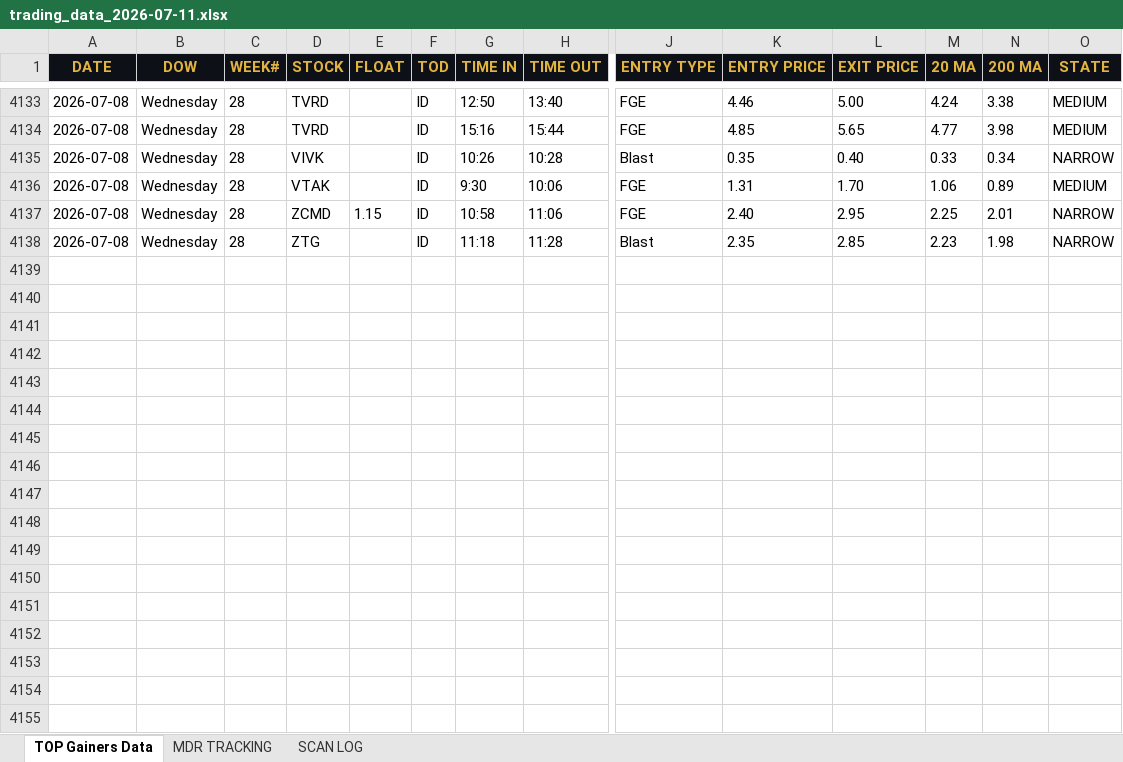
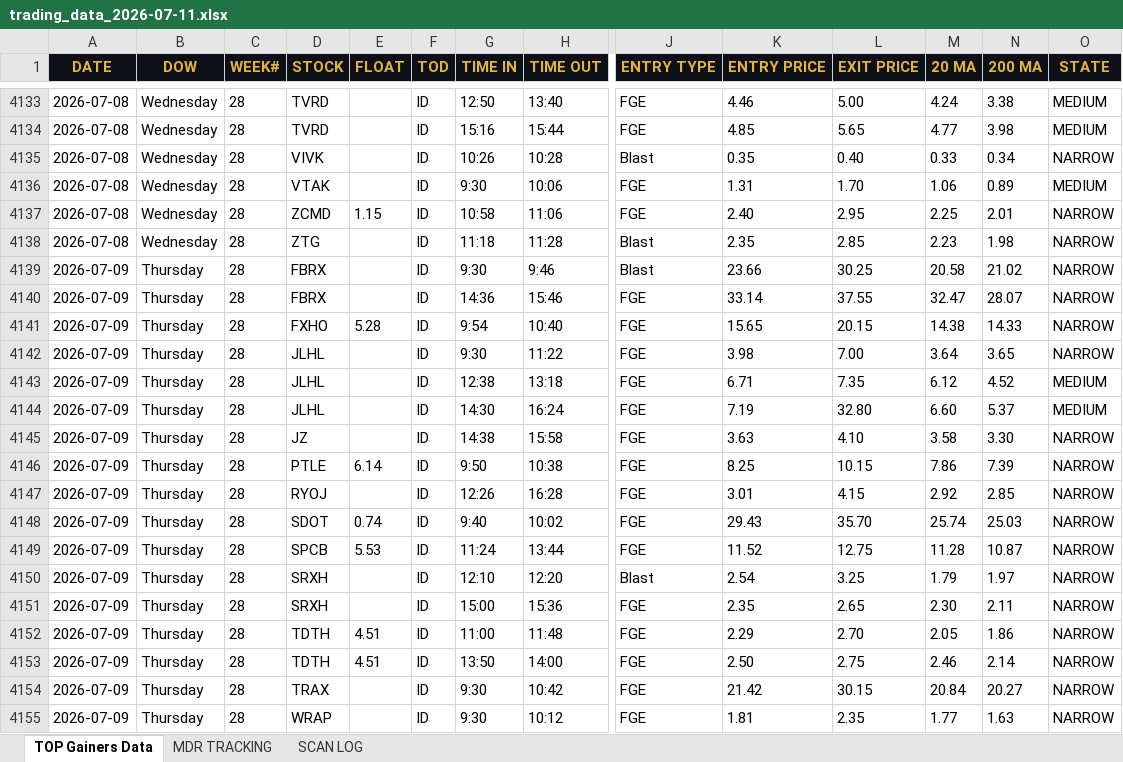
Before and after one commit to cmletsch/trading-system, an Excel workbook: data/trading_data_2026-07-11.xlsx, sheet TOP Gainers Data, drawn as a sheet; only a part is shown, gaps mark what is left out; values as stored, in another font and other column widths than the file's, no borders; rows hold the shown columns only; the diff names each change by its address in the sheet, - before the commit and + after, or states it on an @@ line.

```diff
--- a/data/trading_data_2026-07-11.xlsx (sheet TOP Gainers Data)
+++ b/data/trading_data_2026-07-11.xlsx (sheet TOP Gainers Data)
+row 4139: 2026-07-09 | Thursday | 28 | FBRX |  | ID | 9:30 | 9:46 | Blast | 23.66 | 30.25 | 20.58 | 21.02 | NARROW
+row 4140: 2026-07-09 | Thursday | 28 | FBRX |  | ID | 14:36 | 15:46 | FGE | 33.14 | 37.55 | 32.47 | 28.07 | NARROW
+row 4141: 2026-07-09 | Thursday | 28 | FXHO | 5.28 | ID | 9:54 | 10:40 | FGE | 15.65 | 20.15 | 14.38 | 14.33 | NARROW
+row 4142: 2026-07-09 | Thursday | 28 | JLHL |  | ID | 9:30 | 11:22 | FGE | 3.98 | 7.00 | 3.64 | 3.65 | NARROW
+row 4143: 2026-07-09 | Thursday | 28 | JLHL |  | ID | 12:38 | 13:18 | FGE | 6.71 | 7.35 | 6.12 | 4.52 | MEDIUM
+row 4144: 2026-07-09 | Thursday | 28 | JLHL |  | ID | 14:30 | 16:24 | FGE | 7.19 | 32.80 | 6.60 | 5.37 | MEDIUM
+row 4145: 2026-07-09 | Thursday | 28 | JZ |  | ID | 14:38 | 15:58 | FGE | 3.63 | 4.10 | 3.58 | 3.30 | NARROW
+row 4146: 2026-07-09 | Thursday | 28 | PTLE | 6.14 | ID | 9:50 | 10:38 | FGE | 8.25 | 10.15 | 7.86 | 7.39 | NARROW
+row 4147: 2026-07-09 | Thursday | 28 | RYOJ |  | ID | 12:26 | 16:28 | FGE | 3.01 | 4.15 | 2.92 | 2.85 | NARROW
+row 4148: 2026-07-09 | Thursday | 28 | SDOT | 0.74 | ID | 9:40 | 10:02 | FGE | 29.43 | 35.70 | 25.74 | 25.03 | NARROW
+row 4149: 2026-07-09 | Thursday | 28 | SPCB | 5.53 | ID | 11:24 | 13:44 | FGE | 11.52 | 12.75 | 11.28 | 10.87 | NARROW
+row 4150: 2026-07-09 | Thursday | 28 | SRXH |  | ID | 12:10 | 12:20 | Blast | 2.54 | 3.25 | 1.79 | 1.97 | NARROW
+row 4151: 2026-07-09 | Thursday | 28 | SRXH |  | ID | 15:00 | 15:36 | FGE | 2.35 | 2.65 | 2.30 | 2.11 | NARROW
+row 4152: 2026-07-09 | Thursday | 28 | TDTH | 4.51 | ID | 11:00 | 11:48 | FGE | 2.29 | 2.70 | 2.05 | 1.86 | NARROW
+row 4153: 2026-07-09 | Thursday | 28 | TDTH | 4.51 | ID | 13:50 | 14:00 | FGE | 2.50 | 2.75 | 2.46 | 2.14 | NARROW
+row 4154: 2026-07-09 | Thursday | 28 | TRAX |  | ID | 9:30 | 10:42 | FGE | 21.42 | 30.15 | 20.84 | 20.27 | NARROW
+row 4155: 2026-07-09 | Thursday | 28 | WRAP |  | ID | 9:30 | 10:12 | FGE | 1.81 | 2.35 | 1.77 | 1.63 | NARROW
```
Also changed, not shown: sheet MDR TRACKING, 2 other files.
